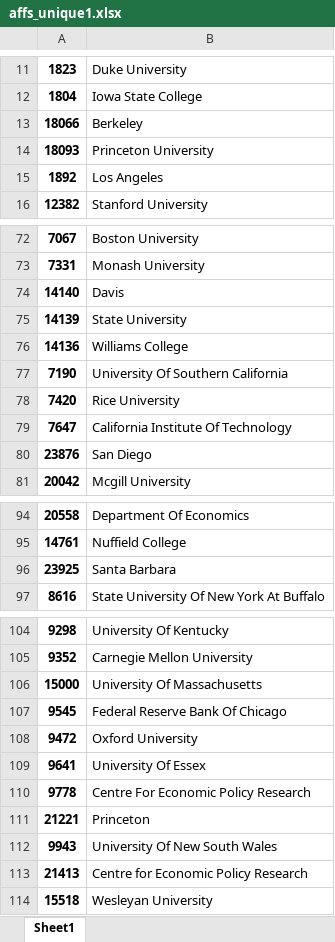
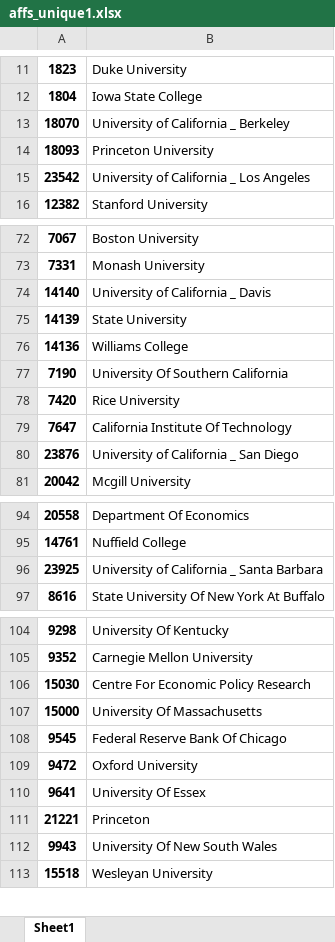
Before and after one commit to Matt970204/Affiliations, an Excel workbook: affs_unique1.xlsx, sheet Sheet1, drawn as a sheet; only a part is shown, gaps mark what is left out; values as stored, in another font and other column widths than the file's, no borders; removed rows and columns are numbered as before the commit, all else as after; the diff names each change by its address in the sheet, - before the commit and + after, or states it on an @@ line.

```diff
--- a/affs_unique1.xlsx (sheet Sheet1)
+++ b/affs_unique1.xlsx (sheet Sheet1)
-row 13: 18066 | Berkeley
+row 13: 18070 | University of California _ Berkeley
-row 15: 1892 | Los Angeles
+row 15: 23542 | University of California _ Los Angeles
-B74: Davis
+B74: University of California _ Davis
-B80: San Diego
+B80: University of California _ San Diego
-B96: Santa Barbara
+B96: University of California _ Santa Barbara
+row 106: 15030 | Centre For Economic Policy Research
-row 110: 9778 | Centre For Economic Policy Research
-row 113: 21413 | Centre for Economic Policy Research
```
Also changed, not shown: Combined_cumcount.xlsx, Scopus-masterlist/QJE_SCOPUS_missing_aff.xlsx, 50 other files.
